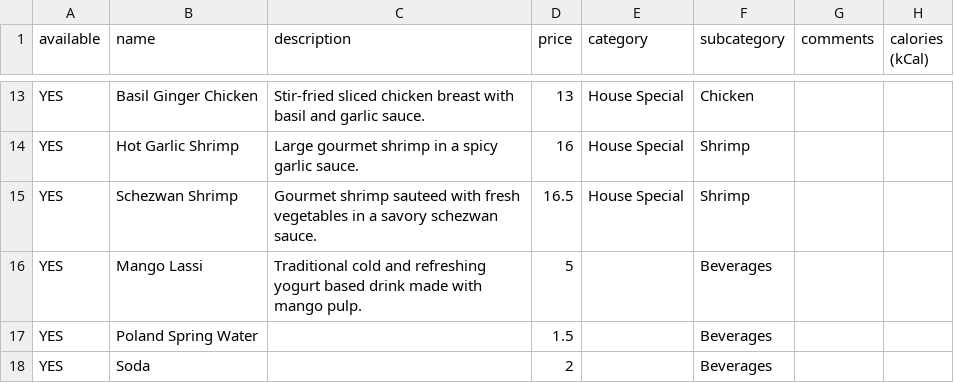
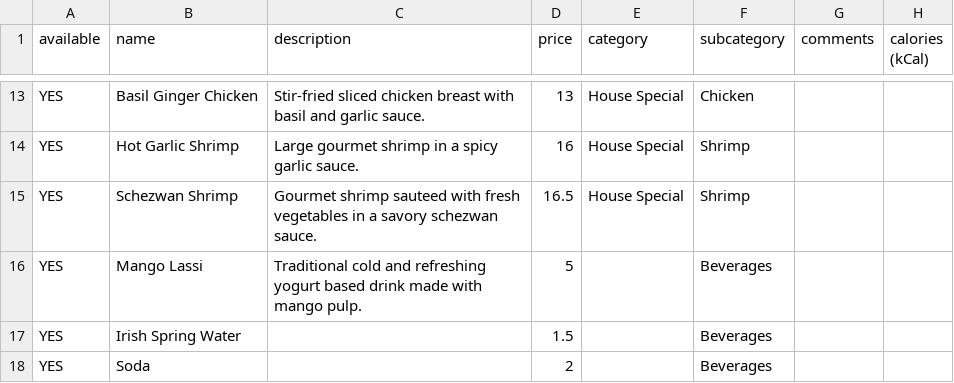
Before and after one commit to enric1994/csv2menu, a CSV file: examples/menu.csv, drawn as a sheet; only a part is shown, gaps mark what is left out; the diff names each change by its address in the sheet, - before the commit and + after, or states it on an @@ line.

Commit message:
Irish water added

```diff
--- a/examples/menu.csv
+++ b/examples/menu.csv
-B17 (name): Poland Spring Water
+B17 (name): Irish Spring Water
```
Also changed, not shown: 2 other files.
